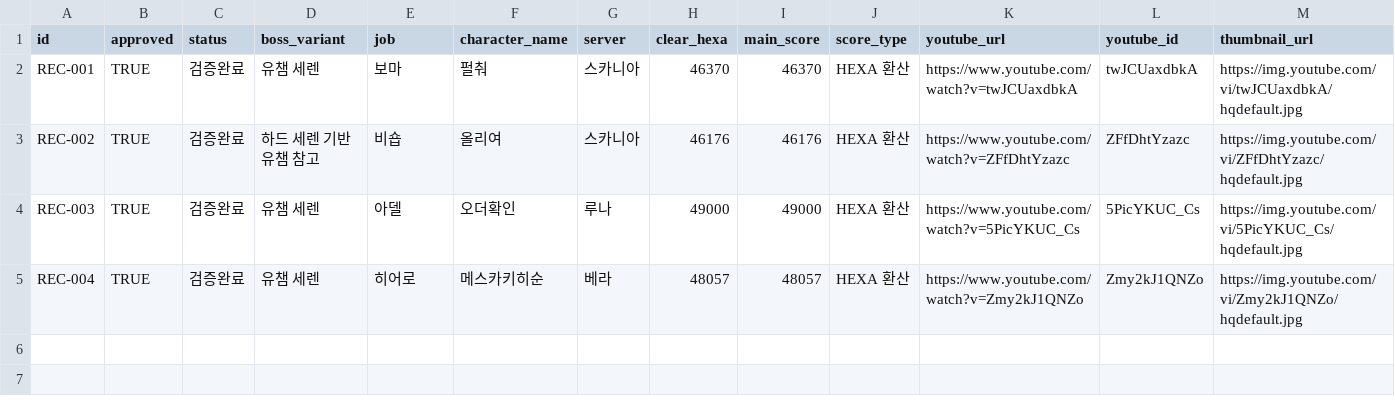
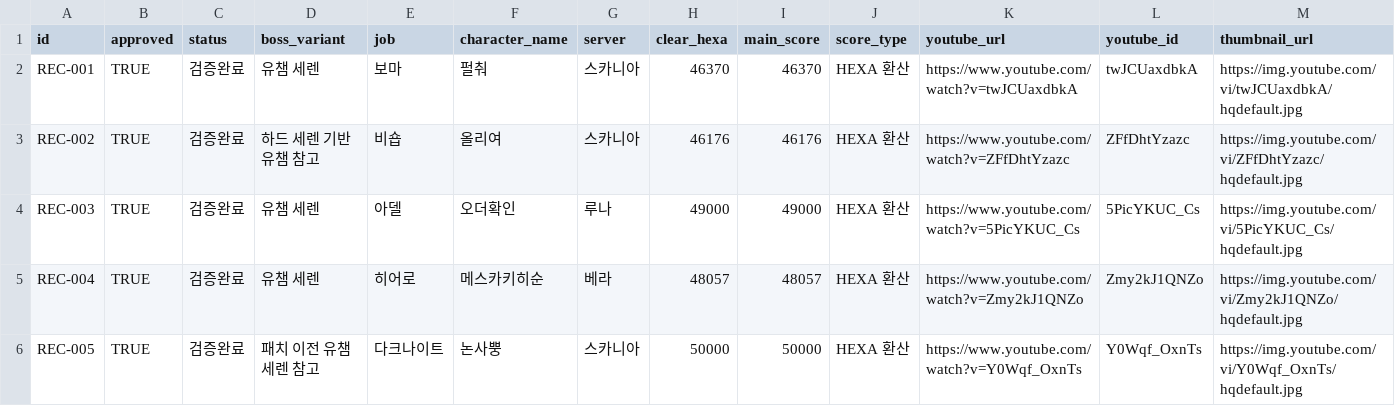
Before and after one commit to kiraki-lab/seren-archive, a CSV file: data/public_records.csv, drawn as a sheet; only a part is shown; rows hold the shown columns only; the diff names each change by its address in the sheet, - before the commit and + after, or states it on an @@ line.

Commit message:
Add REC-005 Dark Knight pre-patch reference record

```diff
--- a/data/public_records.csv
+++ b/data/public_records.csv
+row 6: REC-005 | TRUE | 검증완료 | 패치 이전 유챔 세렌 참고 | 다크나이트 | 논사뿡 | 스카니아 | 50000 | 50000 | HEXA 환산 | https://www.youtube.com/watch?v=Y0Wqf_OxnTs | Y0Wqf_OxnTs | https://img.youtube.com/vi/Y0Wqf_OxnTs/hqdefault.jpg
```
